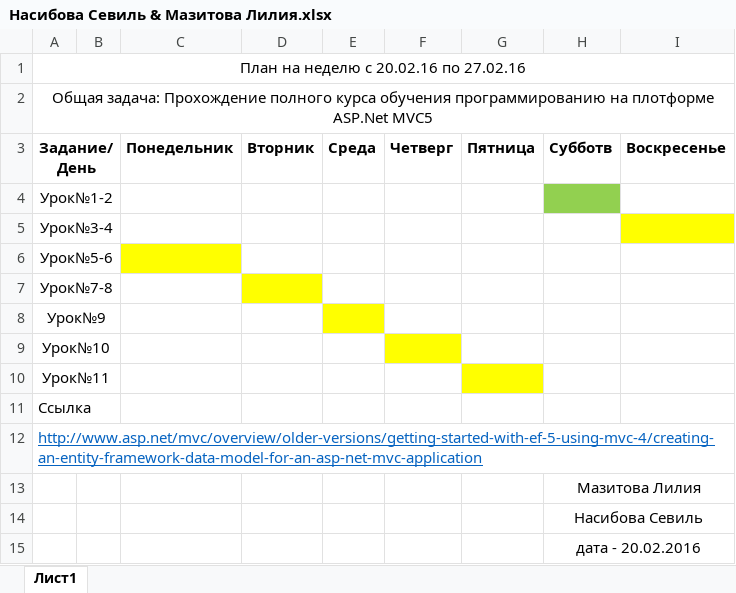
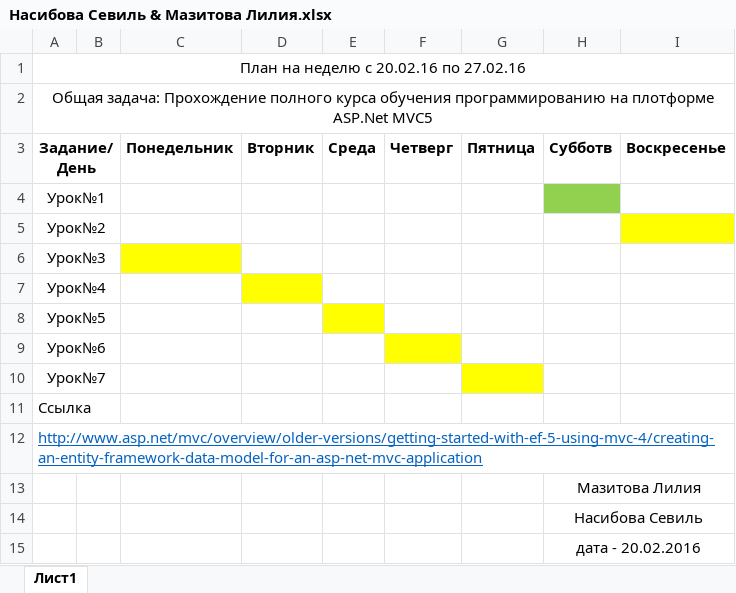
Before and after one commit to Student-in-job/cinema-project, an Excel workbook: Weekly Tasks Folder/Насибова Севиль & Мазитова Лилия.xlsx, sheet Лист1, drawn as a sheet; values as stored, in another font and other column widths than the file's, no borders; the diff names each change by its address in the sheet, - before the commit and + after, or states it on an @@ line.

Commit message:
plans are changing dynamically

```diff
--- a/Weekly Tasks Folder/Насибова Севиль & Мазитова Лилия.xlsx (sheet Лист1)
+++ b/Weekly Tasks Folder/Насибова Севиль & Мазитова Лилия.xlsx (sheet Лист1)
-A4 (Задание/День): Урок№1-2
+A4 (Задание/День): Урок№1
-A5 (Задание/День): Урок№3-4
+A5 (Задание/День): Урок№2
-A6 (Задание/День): Урок№5-6
+A6 (Задание/День): Урок№3
-A7 (Задание/День): Урок№7-8
+A7 (Задание/День): Урок№4
-A8 (Задание/День): Урок№9
+A8 (Задание/День): Урок№5
-A9 (Задание/День): Урок№10
+A9 (Задание/День): Урок№6
-A10 (Задание/День): Урок№11
+A10 (Задание/День): Урок№7
```
